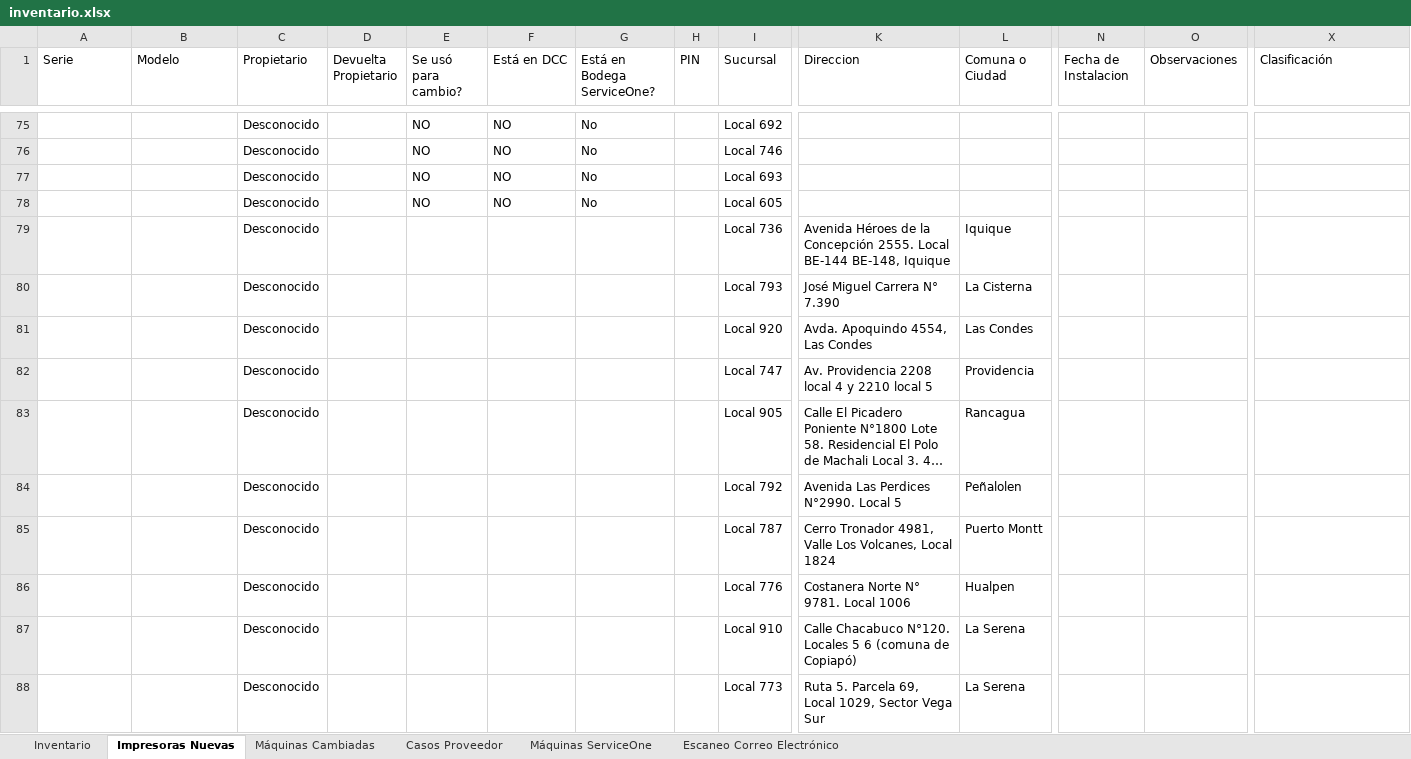
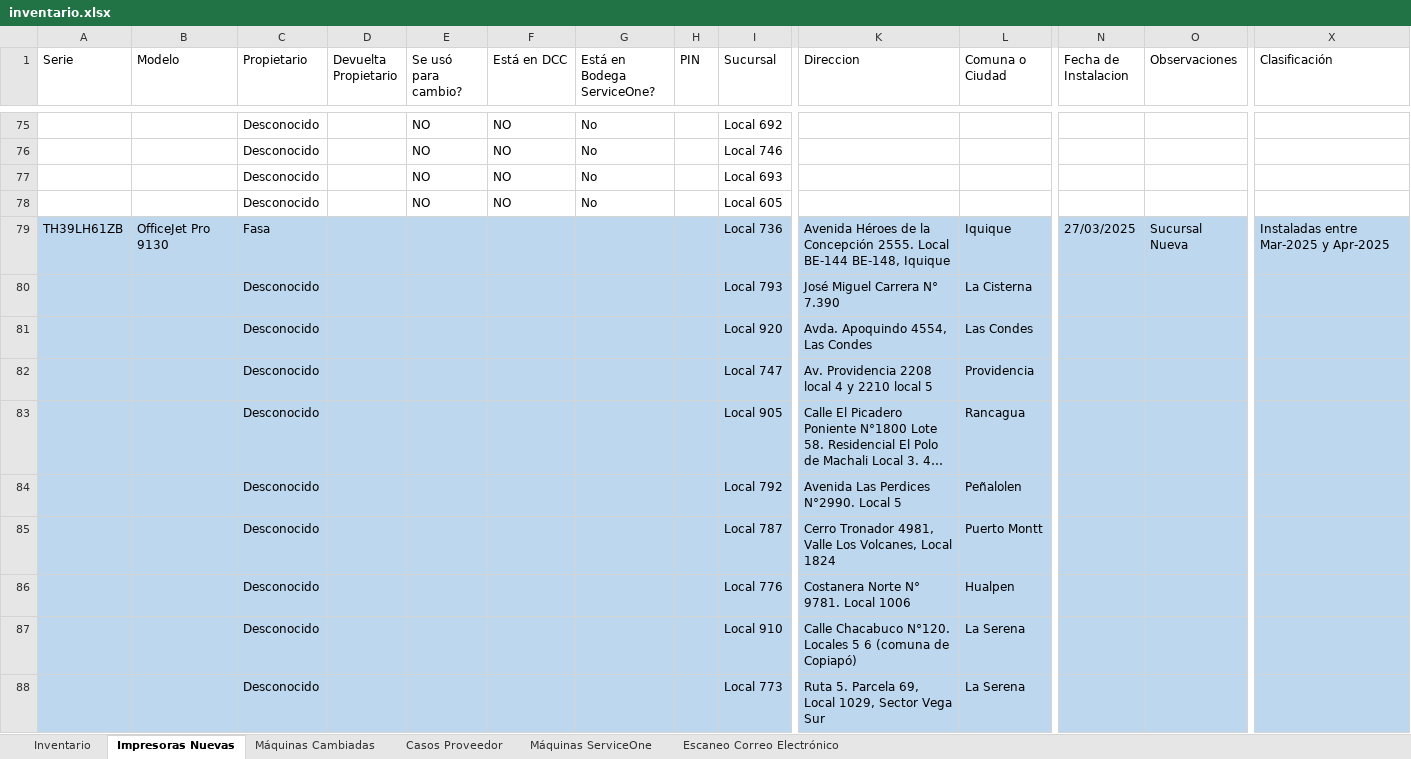
Before and after one commit to QuixoticAlter/Reportify, an Excel workbook: FASA/files/inventario.xlsx, sheet Impresoras Nuevas, drawn as a sheet; only a part is shown, gaps mark what is left out; long unchanged cells end in …; values as stored, in another font and other column widths than the file's, no borders; conditional formats and table styles not drawn; removed rows and columns are numbered as before the commit, all else as after; rows hold the shown columns only; the diff covers the shown part only; the diff names each change by its address in the sheet, - before the commit and + after, or states it on an @@ line.

```diff
--- a/FASA/files/inventario.xlsx (sheet Impresoras Nuevas)
+++ b/FASA/files/inventario.xlsx (sheet Impresoras Nuevas)
-row 79:  |  | Desconocido |  |  |  |  |  | Local 736 | Avenida Héroes de la Concepción 2555. Local BE-144 BE-148, Iquique | Iquique
+row 79: TH39LH61ZB | OfficeJet Pro 9130 | Fasa |  |  |  |  |  | Local 736 | Avenida Héroes de la Concepción 2555. Local BE-144 BE-148, Iquique | Iquique | 27/03/2025 | Sucursal Nueva | Instaladas entre Mar-2025 y Apr-2025
-A80:X88 fill: none
+A80:X88 fill: #BDD7EE
```
Also changed, not shown: 18 edited cells and cell formats elsewhere in this sheet, sheet Inventario, FASA/files/consumable_levels.xlsx, 6 other files.
